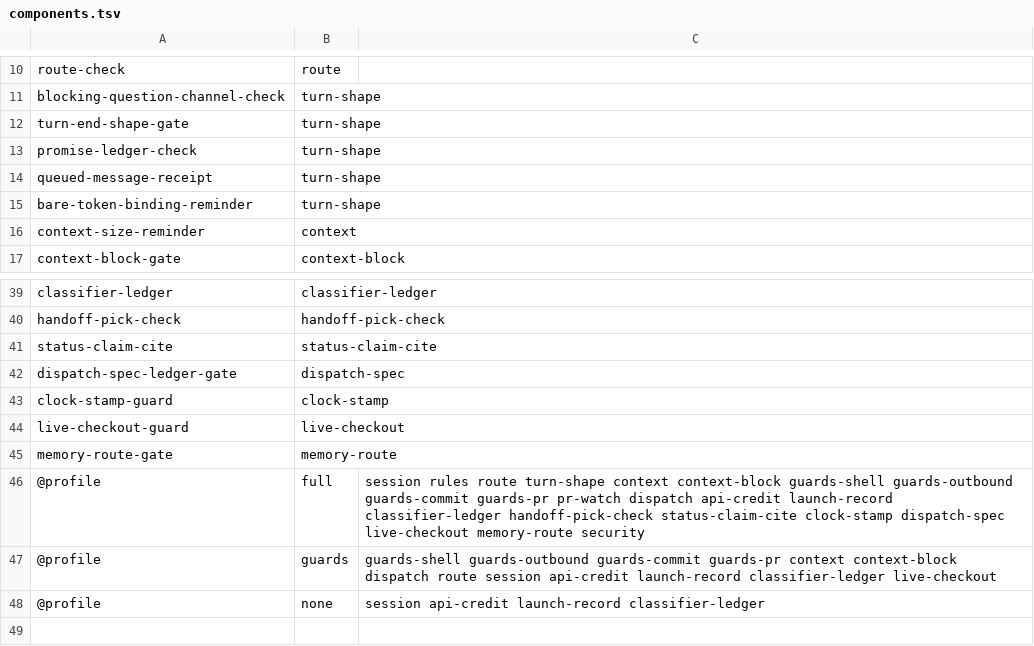
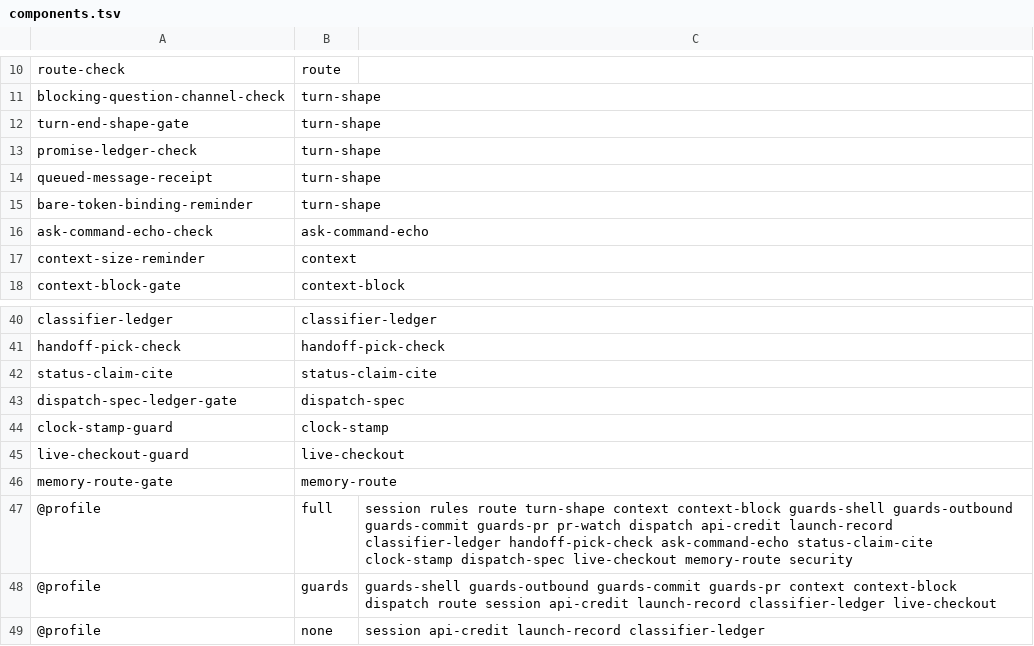
Before and after one commit to lbds137/seyag, a TSV file: plugins/seyag/hooks/components.tsv, drawn as a sheet; only a part is shown, gaps mark what is left out.

```diff
--- a/plugins/seyag/hooks/components.tsv
+++ b/plugins/seyag/hooks/components.tsv
@@ -15,2 +15,3 @@ queued-message-receipt	turn-shape
 bare-token-binding-reminder	turn-shape
+ask-command-echo-check	ask-command-echo
 context-size-reminder	context
@@ -45,3 +46,3 @@ live-checkout-guard	live-checkout
 memory-route-gate	memory-route
-@profile	full	session rules route turn-shape context context-block guards-shell guards-outbound guards-commit guards-pr pr-watch dispatch api-credit launch-record classifier-ledger handoff-pick-check status-claim-cite clock-stamp dispatch-spec live-checkout memory-route security
+@profile	full	session rules route turn-shape context context-block guards-shell guards-outbound guards-commit guards-pr pr-watch dispatch api-credit launch-record classifier-ledger handoff-pick-check ask-command-echo status-claim-cite clock-stamp dispatch-spec live-checkout memory-route security
 @profile	guards	guards-shell guards-outbound guards-commit guards-pr context context-block dispatch route session api-credit launch-record classifier-ledger live-checkout
```
Also changed, not shown: plugins/seyag/config/knobs.tsv, 15 other files.
